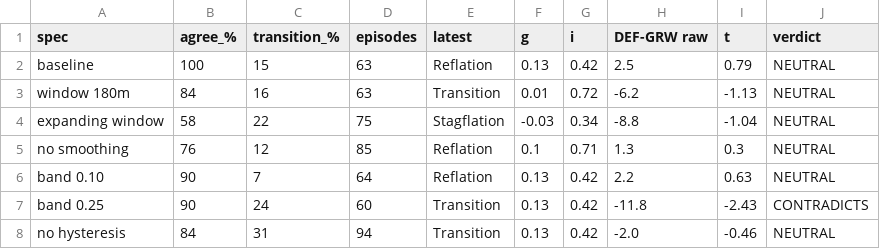
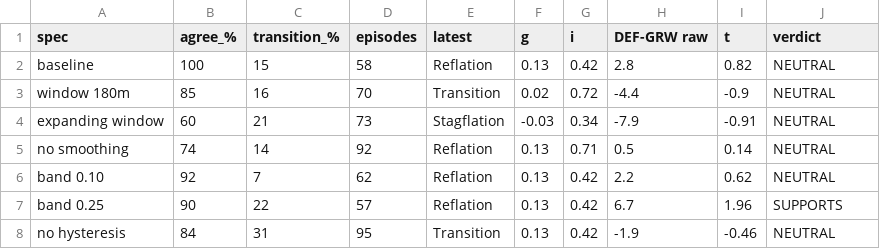
Before and after one commit to el0617/SIG_FALL_26, a CSV file: outputs/regime_robustness.csv, drawn as a sheet; only a part is shown; the diff covers the shown part only.

```diff
--- a/outputs/regime_robustness.csv
+++ b/outputs/regime_robustness.csv
@@ -1,8 +1,8 @@
 spec,agree_%,transition_%,episodes,latest,g,i,DEF-GRW raw,t,verdict
-baseline,100,15,63,Reflation,0.13,0.42,2.5,0.79,NEUTRAL
-window 180m,84,16,63,Transition,0.01,0.72,-6.2,-1.13,NEUTRAL
-expanding window,58,22,75,Stagflation,-0.03,0.34,-8.8,-1.04,NEUTRAL
-no smoothing,76,12,85,Reflation,0.1,0.71,1.3,0.3,NEUTRAL
-band 0.10,90,7,64,Reflation,0.13,0.42,2.2,0.63,NEUTRAL
-band 0.25,90,24,60,Transition,0.13,0.42,-11.8,-2.43,CONTRADICTS
-no hysteresis,84,31,94,Transition,0.13,0.42,-2.0,-0.46,NEUTRAL
+baseline,100,15,58,Reflation,0.13,0.42,2.8,0.82,NEUTRAL
+window 180m,85,16,70,Transition,0.02,0.72,-4.4,-0.9,NEUTRAL
+expanding window,60,21,73,Stagflation,-0.03,0.34,-7.9,-0.91,NEUTRAL
+no smoothing,74,14,92,Reflation,0.13,0.71,0.5,0.14,NEUTRAL
+band 0.10,92,7,62,Reflation,0.13,0.42,2.2,0.62,NEUTRAL
+band 0.25,90,22,57,Reflation,0.13,0.42,6.7,1.96,SUPPORTS
+no hysteresis,84,31,95,Transition,0.13,0.42,-1.9,-0.46,NEUTRAL
```
Also changed, not shown: 12 edited cells elsewhere in this file, outputs/direction_stats_long.csv, outputs/markov_prob_weak_growth.csv, 15 other files.
